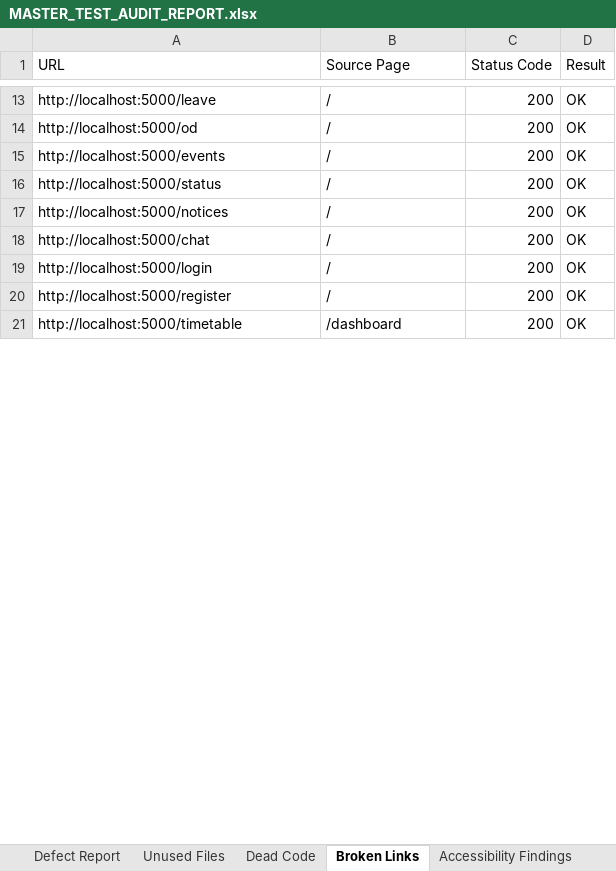
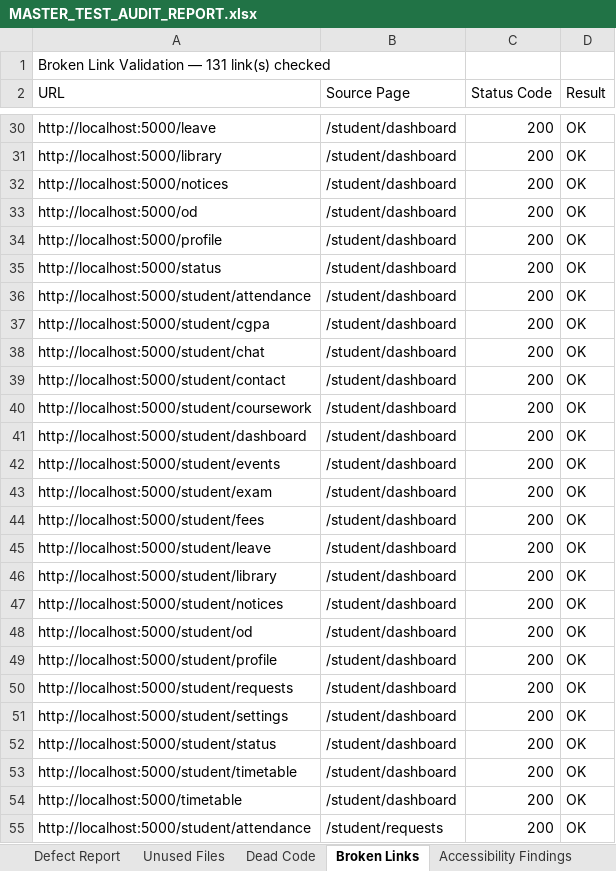
Before and after one commit to SNEKA2107/college-helpdesk-chatbot, an Excel workbook: selenium_model/MASTER_TEST_AUDIT_REPORT.xlsx, sheet Broken Links, drawn as a sheet; only a part is shown, gaps mark what is left out; values as stored, in another font and other column widths than the file's, no cell formats; addresses are those after the commit; the diff covers the shown part only; the diff names each change by its address in the sheet, - before the commit and + after, or states it on an @@ line.

```diff
--- a/selenium_model/MASTER_TEST_AUDIT_REPORT.xlsx (sheet Broken Links)
+++ b/selenium_model/MASTER_TEST_AUDIT_REPORT.xlsx (sheet Broken Links)
+row 1: Broken Link Validation — 131 link(s) checked
-B30 (Source Page): /
+B30 (Source Page): /student/dashboard
+row 31: http://localhost:5000/library | /student/dashboard | 200 | OK
+row 32: http://localhost:5000/notices | /student/dashboard | 200 | OK
-B33:B35 (Source Page): /
+B33:B35 (Source Page): /student/dashboard
-A34 (URL): http://localhost:5000/events
+A34 (URL): http://localhost:5000/profile
+row 36: http://localhost:5000/student/attendance | /student/dashboard | 200 | OK
-A37 (URL): http://localhost:5000/notices
+A37 (URL): http://localhost:5000/student/cgpa
-B37:B38 (Source Page): /
+B37:B38 (Source Page): /student/dashboard
-A38 (URL): http://localhost:5000/chat
+A38 (URL): http://localhost:5000/student/chat
+row 39: http://localhost:5000/student/contact | /student/dashboard | 200 | OK
+row 40: http://localhost:5000/student/coursework | /student/dashboard | 200 | OK
+row 41: http://localhost:5000/student/dashboard | /student/dashboard | 200 | OK
+row 42: http://localhost:5000/student/events | /student/dashboard | 200 | OK
+row 43: http://localhost:5000/student/exam | /student/dashboard | 200 | OK
+row 44: http://localhost:5000/student/fees | /student/dashboard | 200 | OK
+row 45: http://localhost:5000/student/leave | /student/dashboard | 200 | OK
+row 46: http://localhost:5000/student/library | /student/dashboard | 200 | OK
+row 47: http://localhost:5000/student/notices | /student/dashboard | 200 | OK
-A48 (URL): http://localhost:5000/login
+A48 (URL): http://localhost:5000/student/od
-B48:B49 (Source Page): /
+B48:B49 (Source Page): /student/dashboard
-A49 (URL): http://localhost:5000/register
+A49 (URL): http://localhost:5000/student/profile
+row 50: http://localhost:5000/student/requests | /student/dashboard | 200 | OK
+row 51: http://localhost:5000/student/settings | /student/dashboard | 200 | OK
+row 52: http://localhost:5000/student/status | /student/dashboard | 200 | OK
+row 53: http://localhost:5000/student/timetable | /student/dashboard | 200 | OK
-B54 (Source Page): /dashboard
+B54 (Source Page): /student/dashboard
+row 55: http://localhost:5000/student/attendance | /student/requests | 200 | OK
```
Also changed, not shown: 93 added rows, 1 removed row and 18 edited cells elsewhere in this sheet, sheet Functional Test Results, sheet Functional Coverage, sheet Unused Files, sheet API Validation Results, sheet Performance Observations, sheet Accessibility Findings, 8 more sheets, other sheet tabs, cell formats, 29 other files.
